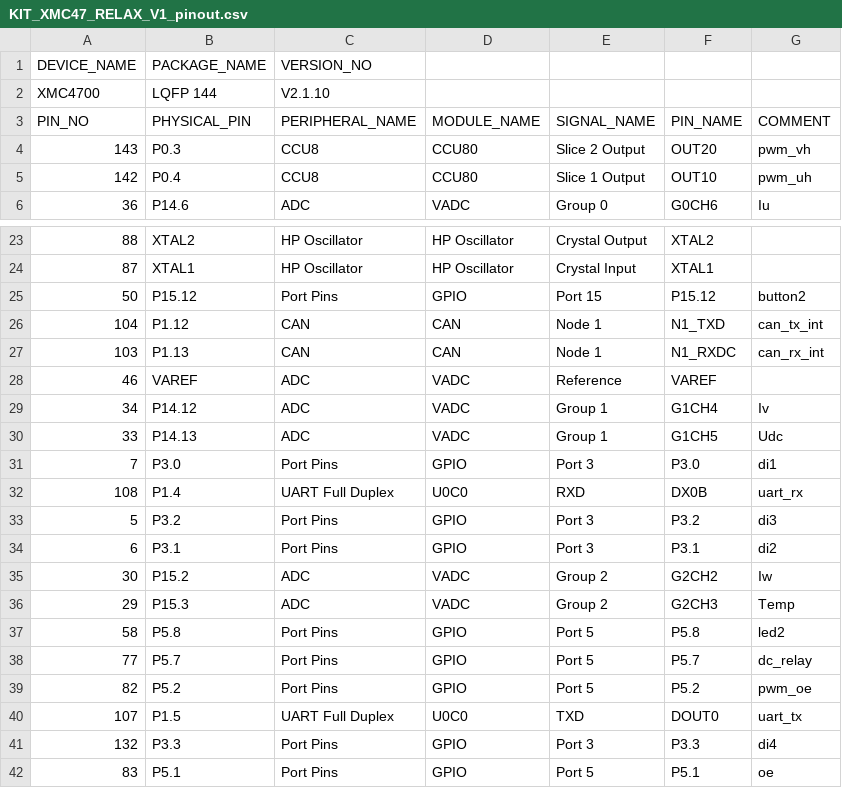
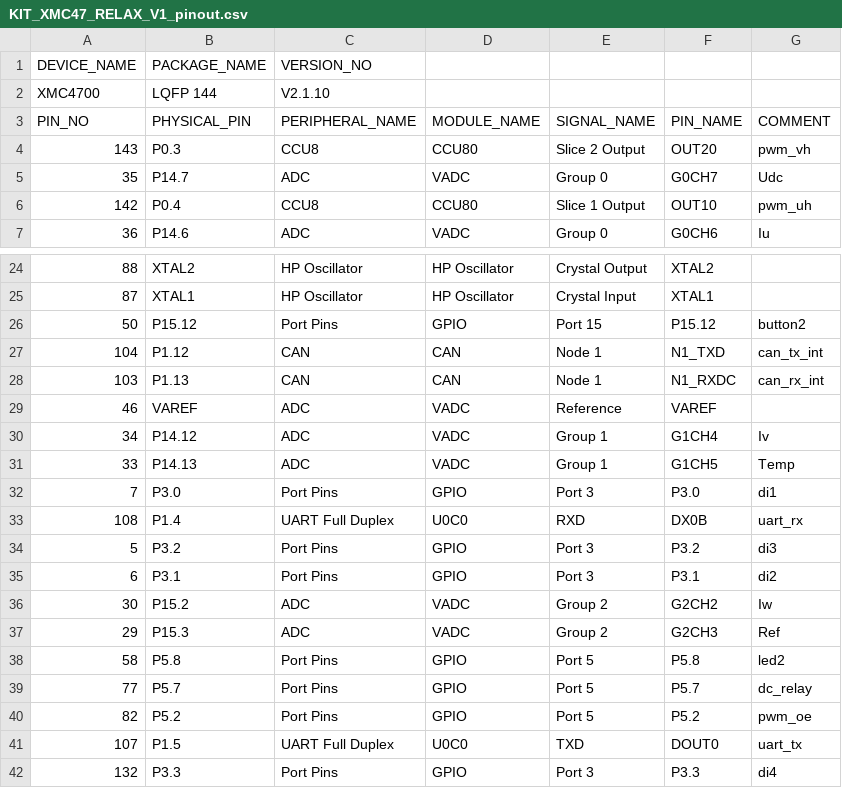
Before and after one commit to catompiler/vfd, a CSV file: pinouts/KIT_XMC47_RELAX_V1/KIT_XMC47_RELAX_V1_pinout.csv, drawn as a sheet; only a part is shown, gaps mark what is left out; the shorter side is filled out with more unchanged rows.

Commit message:
added analog input 0 && sheets sort

```diff
--- a/pinouts/KIT_XMC47_RELAX_V1/KIT_XMC47_RELAX_V1_pinout.csv
+++ b/pinouts/KIT_XMC47_RELAX_V1/KIT_XMC47_RELAX_V1_pinout.csv
@@ -4,2 +4,3 @@ PIN_NO;PHYSICAL_PIN;PERIPHERAL_NAME;MODULE_NAME;SIGNAL_NAME;PIN_NAME;COMMENT;
 143;P0.3;CCU8;CCU80;Slice 2 Output;OUT20;pwm_vh;
+35;P14.7;ADC;VADC;Group 0;G0CH7;Udc;
 142;P0.4;CCU8;CCU80;Slice 1 Output;OUT10;pwm_uh;
@@ -29,3 +30,3 @@ PIN_NO;PHYSICAL_PIN;PERIPHERAL_NAME;MODULE_NAME;SIGNAL_NAME;PIN_NAME;COMMENT;
 34;P14.12;ADC;VADC;Group 1;G1CH4;Iv;
-33;P14.13;ADC;VADC;Group 1;G1CH5;Udc;
+33;P14.13;ADC;VADC;Group 1;G1CH5;Temp;
 7;P3.0;Port Pins;GPIO;Port 3;P3.0;di1;
@@ -35,3 +36,3 @@ PIN_NO;PHYSICAL_PIN;PERIPHERAL_NAME;MODULE_NAME;SIGNAL_NAME;PIN_NAME;COMMENT;
 30;P15.2;ADC;VADC;Group 2;G2CH2;Iw;
-29;P15.3;ADC;VADC;Group 2;G2CH3;Temp;
+29;P15.3;ADC;VADC;Group 2;G2CH3;Ref;
 58;P5.8;Port Pins;GPIO;Port 5;P5.8;led2;
```
Also changed, not shown: pinouts/KIT_XMC45_RELAX_V1/KIT_XMC45_RELAX_V1_pinout.csv, 35 other files.
